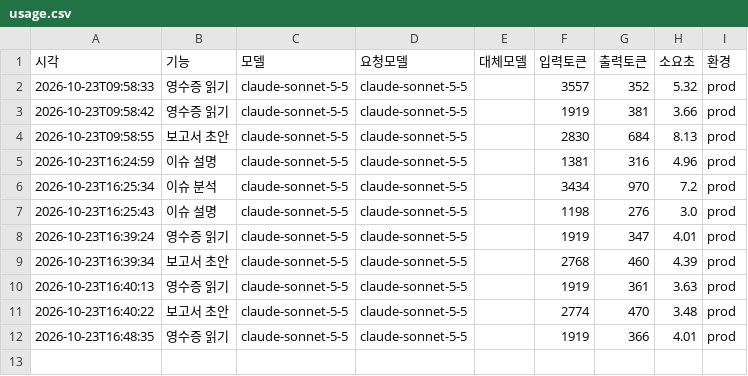
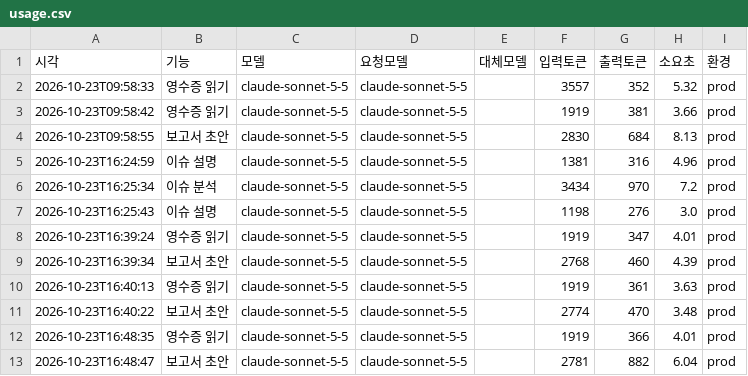
Before and after one commit to cmkkj0831-hub/church-budget-agent, a CSV file: data/2026/usage.csv, drawn as a sheet.

Commit message:
사용량: submit_report_draft

```diff
--- a/data/2026/usage.csv
+++ b/data/2026/usage.csv
@@ -12 +12,2 @@
 2026-10-23T16:48:35,영수증 읽기,claude-sonnet-5-5,claude-sonnet-5-5,,1919,366,4.01,prod
+2026-10-23T16:48:47,보고서 초안,claude-sonnet-5-5,claude-sonnet-5-5,,2781,882,6.04,prod
```
